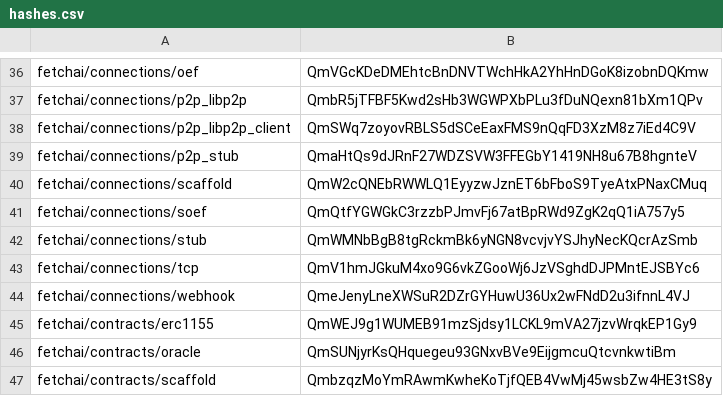
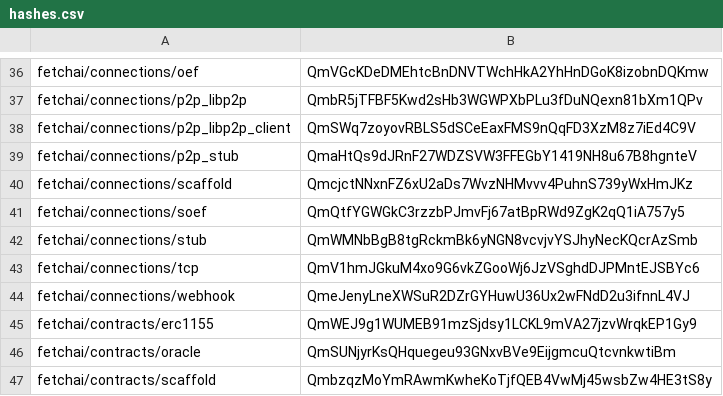
Before and after one commit to legendarydeveloper919/agents-aea, a CSV file: packages/hashes.csv, drawn as a sheet; only a part is shown, gaps mark what is left out.

```diff
--- a/packages/hashes.csv
+++ b/packages/hashes.csv
@@ -39,3 +39,3 @@ fetchai/connections/p2p_libp2p_client,QmSWq7zoyovRBLS5dSCeEaxFMS9nQqFD3XzM8z7iEd
 fetchai/connections/p2p_stub,QmaHtQs9dJRnF27WDZSVW3FFEGbY1419NH8u67B8hgnteV
-fetchai/connections/scaffold,QmW2cQNEbRWWLQ1EyyzwJznET6bFboS9TyeAtxPNaxCMuq
+fetchai/connections/scaffold,QmcjctNNxnFZ6xU2aDs7WvzNHMvvv4PuhnS739yWxHmJKz
 fetchai/connections/soef,QmQtfYGWGkC3rzzbPJmvFj67atBpRWd9ZgK2qQ1iA757y5
```
Also changed, not shown: 2 other files.
